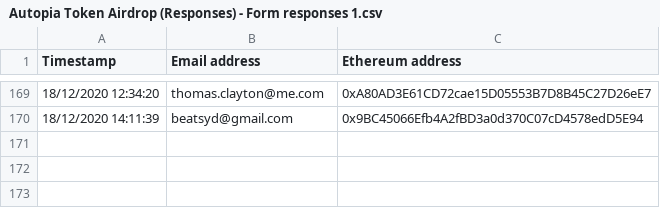
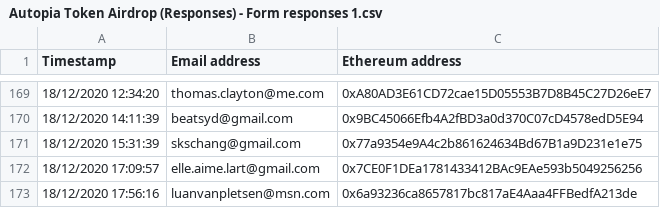
Before and after one commit to stephenreid321/autopia, a CSV file: data/Autopia Token Airdrop (Responses) - Form responses 1.csv, drawn as a sheet; only a part is shown, gaps mark what is left out.

```diff
--- a/data/Autopia Token Airdrop (Responses) - Form responses 1.csv
+++ b/data/Autopia Token Airdrop (Responses) - Form responses 1.csv
@@ -170 +170,4 @@ Timestamp,Email address,Ethereum address
 18/12/2020 14:11:39,beatsyd@gmail.com,0x9BC45066Efb4A2fBD3a0d370C07cD4578edD5E94
+18/12/2020 15:31:39,skschang@gmail.com,0x77a9354e9A4c2b861624634Bd67B1a9D231e1e75
+18/12/2020 17:09:57,elle.aime.lart@gmail.com,0x7CE0F1DEa1781433412BAc9EAe593b5049256256
+18/12/2020 17:56:16,luanvanpletsen@msn.com,0x6a93236ca8657817bc817aE4Aaa4FFBedfA213de
```
